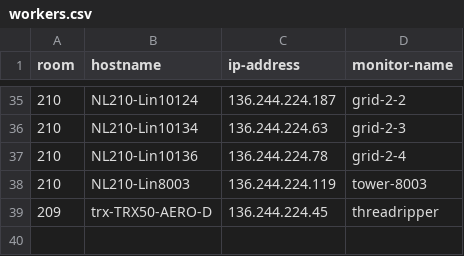
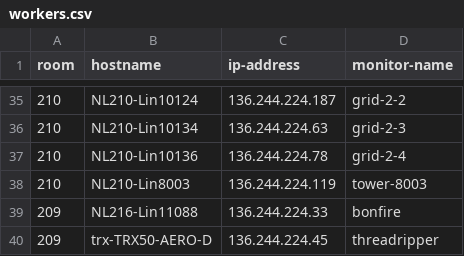
Before and after one commit to ConnAALL/camelRay, a CSV file: workers.csv, drawn as a sheet; only a part is shown, gaps mark what is left out.

Commit message:
Updating the workers list

```diff
--- a/workers.csv
+++ b/workers.csv
@@ -38,2 +38,3 @@ room,hostname,ip-address,monitor-name
 210,NL210-Lin8003,136.244.224.119,tower-8003
+209,NL216-Lin11088,136.244.224.33,bonfire
 209,trx-TRX50-AERO-D,136.244.224.45,threadripper
```
